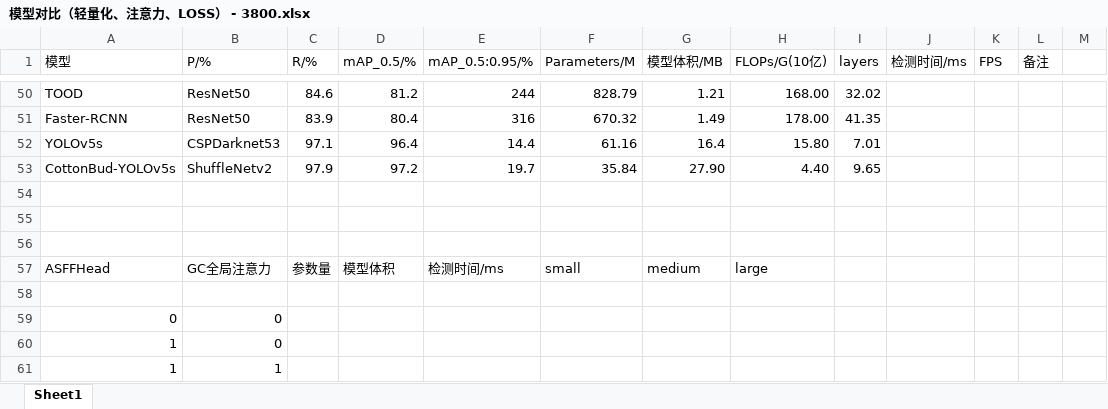
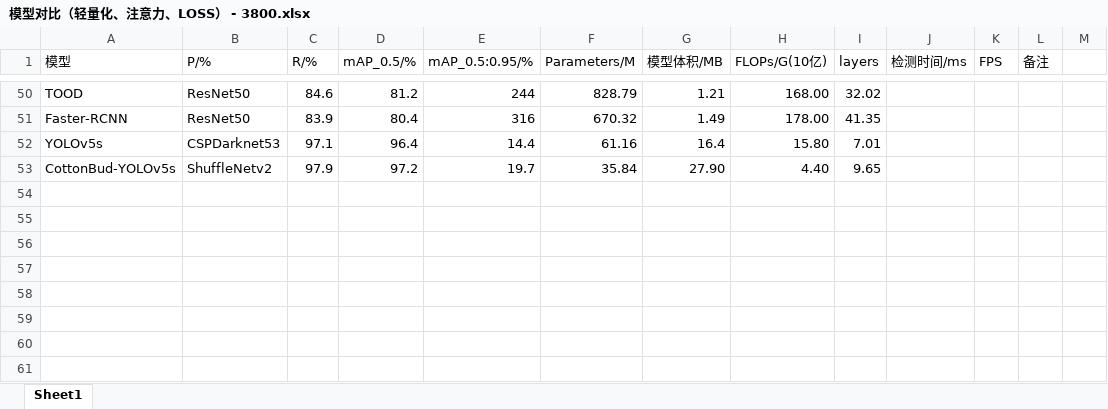
Before and after one commit to 1761630764/CottonBudYOLOv1, an Excel workbook: 训练结果/模型对比（轻量化、注意力、LOSS） - 3800.xlsx, sheet Sheet1, drawn as a sheet; only a part is shown, gaps mark what is left out; values as stored, in another font and other column widths than the file's, no cell formats; the diff names each change by its address in the sheet, - before the commit and + after, or states it on an @@ line.

Commit message:
Update 模型对比（轻量化、注意力、LOSS） - 3800.xlsx

```diff
--- a/训练结果/模型对比（轻量化、注意力、LOSS） - 3800.xlsx (sheet Sheet1)
+++ b/训练结果/模型对比（轻量化、注意力、LOSS） - 3800.xlsx (sheet Sheet1)
-row 54: (empty)
-row 55: (empty)
-row 56: (empty)
-row 57: ASFFHead | GC全局注意力 | 参数量 | 模型体积 | 检测时间/ms | small | medium | large
-row 58: (empty)
-row 59: 0 | 0
-row 60: 1 | 0
-row 61: 1 | 1
```
Also changed, not shown: cell formats.
